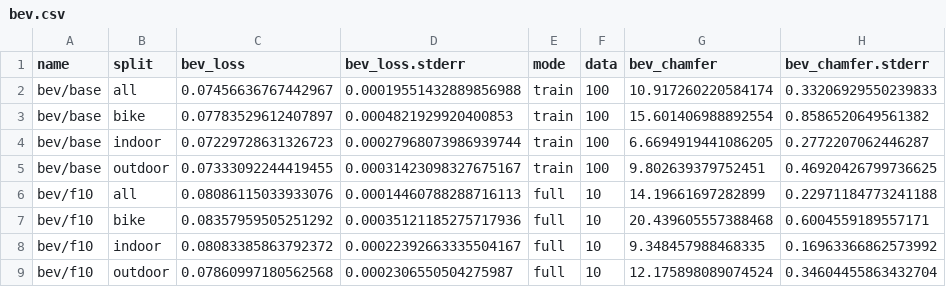
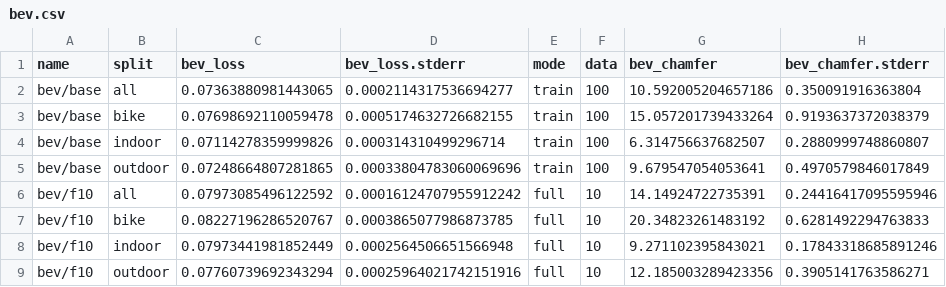
Before and after one commit to RadarML/nrdk, a CSV file: reports/bev.csv, drawn as a sheet; only a part is shown; the diff covers the shown part only.

```diff
--- a/reports/bev.csv
+++ b/reports/bev.csv
@@ -1,9 +1,9 @@
 name,split,bev_loss,bev_loss.stderr,mode,data,bev_chamfer,bev_chamfer.stderr
-bev/base,all,0.07456636767442967,0.00019551432889856988,train,100,10.917260220584174,0.33206929550239833
-bev/base,bike,0.07783529612407897,0.0004821929920400853,train,100,15.601406988892554,0.8586520649561382
-bev/base,indoor,0.07229728631326723,0.00027968073986939744,train,100,6.6694919441086205,0.2772207062446287
-bev/base,outdoor,0.07333092244419455,0.00031423098327675167,train,100,9.802639379752451,0.46920426799736625
-bev/f10,all,0.08086115033933076,0.00014460788288716113,full,10,14.19661697282899,0.22971184773241188
-bev/f10,bike,0.08357959505251292,0.00035121185275717936,full,10,20.439605557388468,0.6004559189557171
-bev/f10,indoor,0.08083385863792372,0.00022392663335504167,full,10,9.348457988468335,0.16963366862573992
-bev/f10,outdoor,0.07860997180562568,0.0002306550504275987,full,10,12.175898089074524,0.34604455863432704
+bev/base,all,0.07363880981443065,0.0002114317536694277,train,100,10.592005204657186,0.350091916363804
+bev/base,bike,0.07698692110059478,0.0005174632726682155,train,100,15.057201739433264,0.9193637372038379
+bev/base,indoor,0.07114278359999826,0.000314310499296714,train,100,6.314756637682507,0.2880999748860807
+bev/base,outdoor,0.07248664807281865,0.00033804783060069696,train,100,9.679547054053641,0.4970579846017849
+bev/f10,all,0.07973085496122592,0.00016124707955912242,full,10,14.14924722735391,0.24416417095595946
+bev/f10,bike,0.08227196286520767,0.0003865077986873785,full,10,20.34823261483192,0.6281492294763833
+bev/f10,indoor,0.07973441981852449,0.0002564506651566948,full,10,9.271102395843021,0.17843318685891246
+bev/f10,outdoor,0.07760739692343294,0.00025964021742151916,full,10,12.185003289423356,0.3905141763586271
```
Also changed, not shown: 152 edited cells elsewhere in this file, reports/balance.csv, reports/input.csv, 11 other files.
